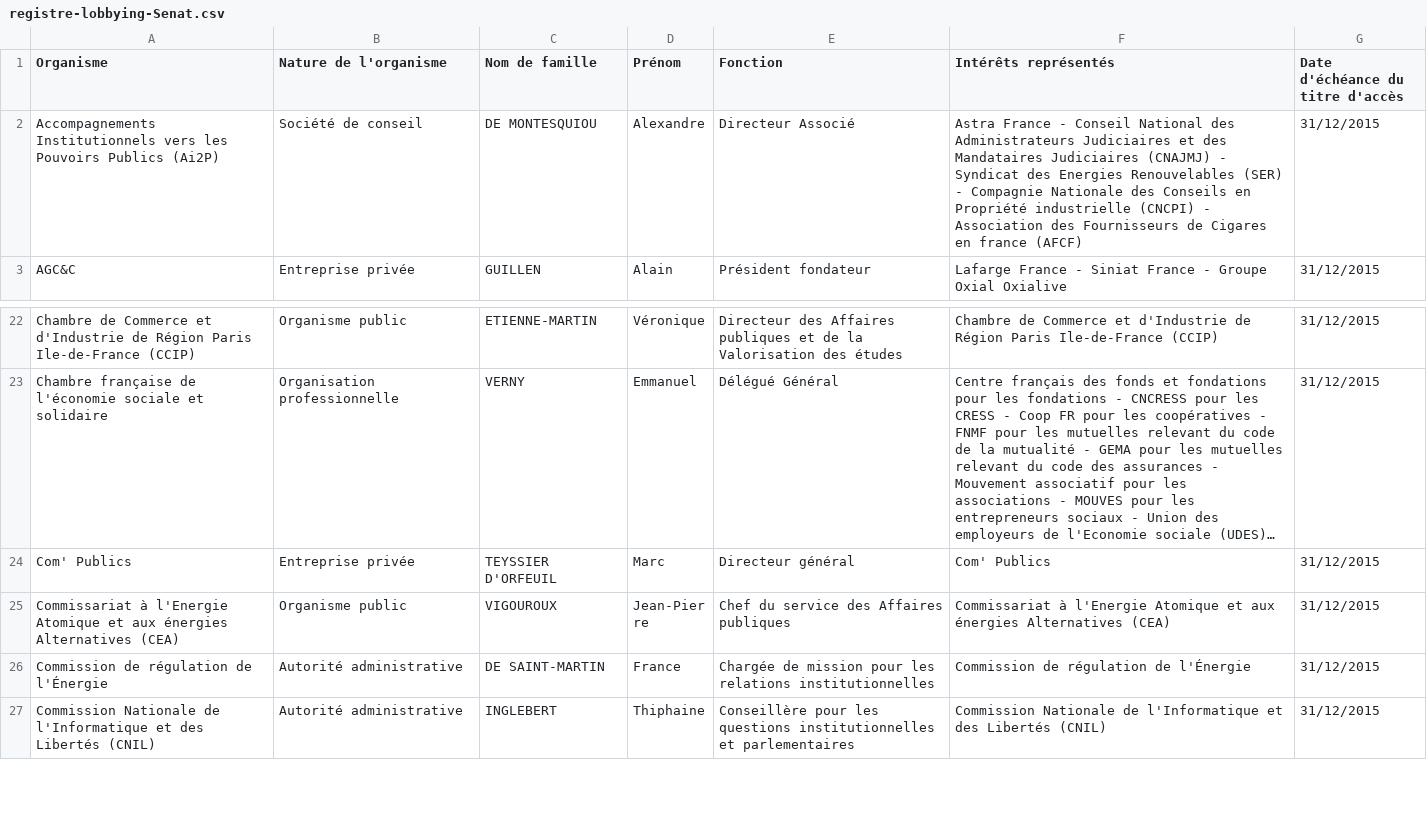
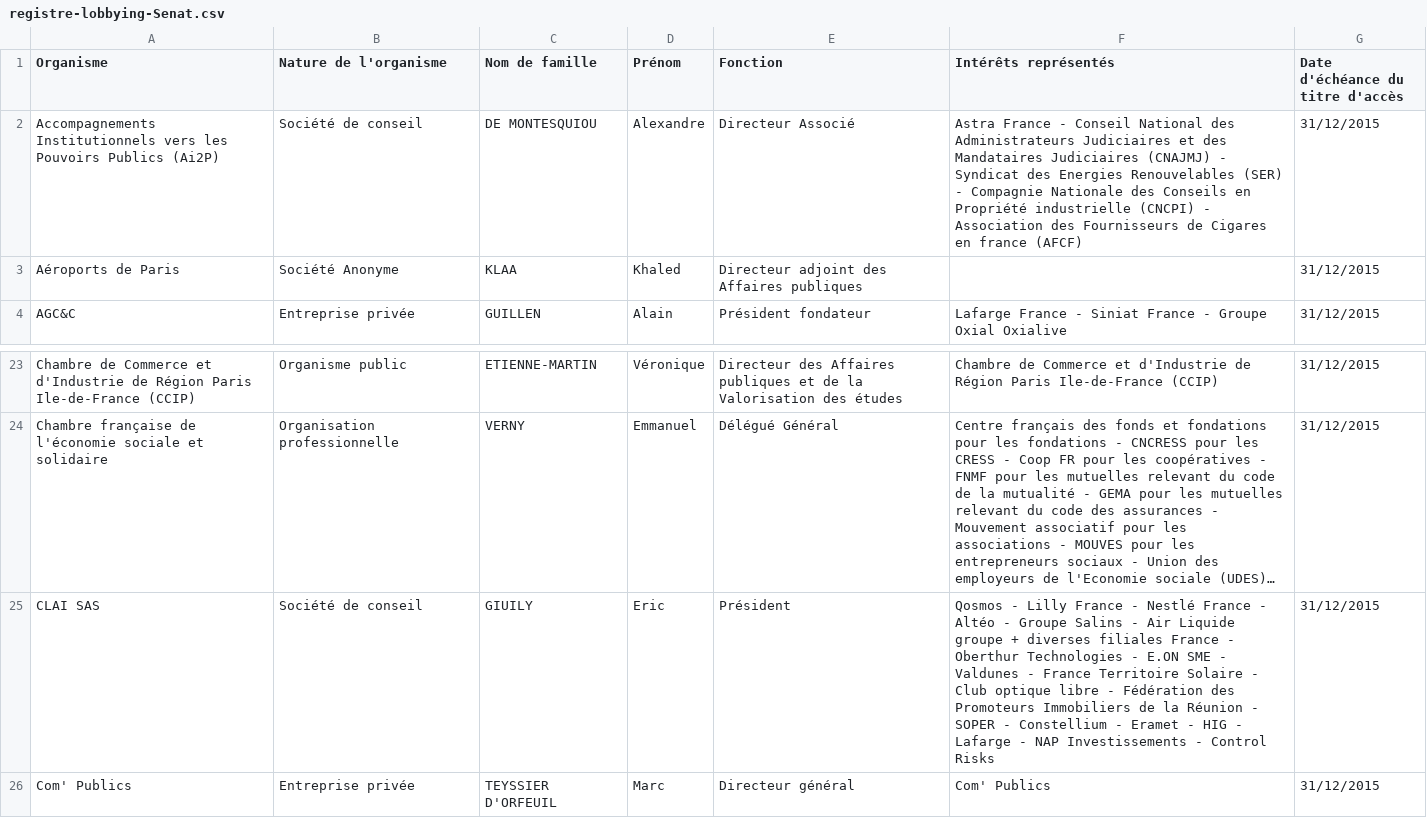
Before and after one commit to regardscitoyens/registres-lobbying, a CSV file: data/registre-lobbying-Senat.csv, drawn as a sheet; only a part is shown, gaps mark what is left out; the shorter side is filled out with more unchanged rows; long unchanged cells end in …; the diff names each change by its address in the sheet, - before the commit and + after, or states it on an @@ line.

Commit message:
update registre Sénat

```diff
--- a/data/registre-lobbying-Senat.csv
+++ b/data/registre-lobbying-Senat.csv
+row 3: Aéroports de Paris | Société Anonyme | KLAA | Khaled | Directeur adjoint des Affaires publiques |  | 31/12/2015
+row 25: CLAI SAS | Société de conseil | GIUILY | Eric | Président | Qosmos - Lilly France - Nestlé France - Altéo - Groupe Salins - Air Liquide groupe + diverses filiales France - Oberthur Technologies - E.ON SME - Valdunes - France Territoire Solaire - Club optique libre - Fédération des Promoteurs Immobiliers de la Réunion - SOPER - Constellium - Eramet - HIG - Lafarge - NAP Investissements - Control Risks | 31/12/2015
```
